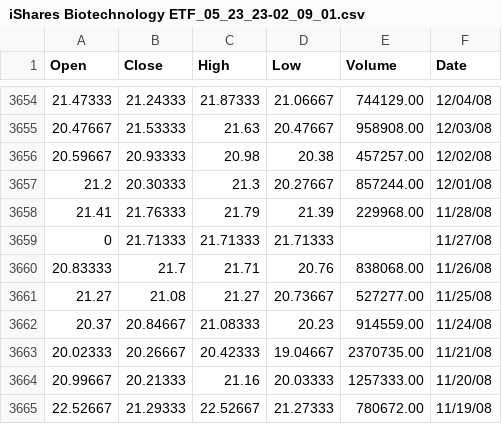
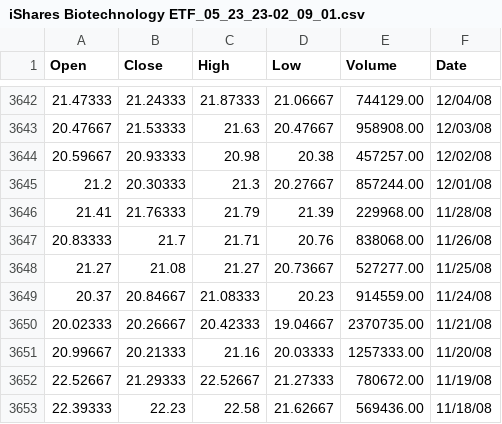
Before and after one commit to baruchfrost/finance-project3, a CSV file: data/sector_etfs/iShares Biotechnology ETF_05_23_23-02_09_01.csv, drawn as a sheet; only a part is shown, gaps mark what is left out; the shorter side is filled out with more unchanged rows; the diff covers the shown part only; the diff names each change by its address in the sheet, - before the commit and + after, or states it on an @@ line.

```diff
--- a/data/sector_etfs/iShares Biotechnology ETF_05_23_23-02_09_01.csv
+++ b/data/sector_etfs/iShares Biotechnology ETF_05_23_23-02_09_01.csv
-row 3659: 0 | 21.71333 | 21.71333 | 21.71333 |  | 11/27/08
```
Also changed, not shown: 12 removed rows elsewhere in this file, data/sector_etfs/Consumer Discretionary Select Sector SPDR® Fund_05_24_23-08_16_02.csv, data/sector_etfs/Consumer Staples Select Sector SPDR® Fund_05_24_23-08_21_02.csv, 29 other files.
